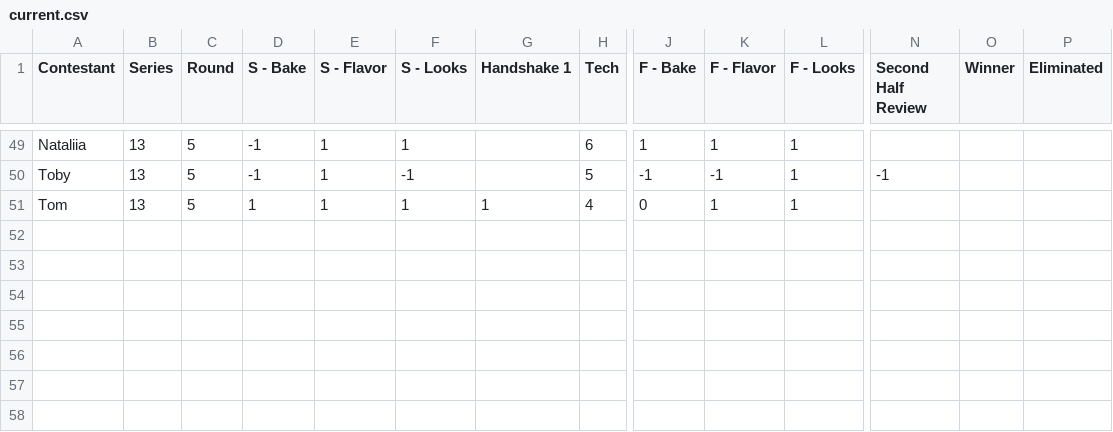
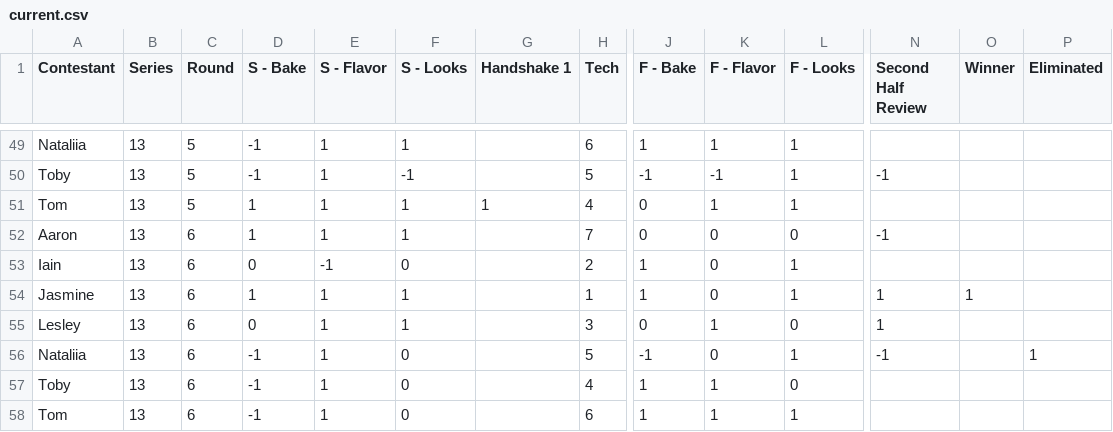
Before and after one commit to nathangiusti/BakeOff, a CSV file: current.csv, drawn as a sheet; only a part is shown, gaps mark what is left out; rows hold the shown columns only; the diff names each change by its address in the sheet, - before the commit and + after, or states it on an @@ line.

```diff
--- a/current.csv
+++ b/current.csv
+row 52: Aaron | 13 | 6 | 1 | 1 | 1 |  | 7 | 0 | 0 | 0 | -1
+row 53: Iain | 13 | 6 | 0 | -1 | 0 |  | 2 | 1 | 0 | 1
+row 54: Jasmine | 13 | 6 | 1 | 1 | 1 |  | 1 | 1 | 0 | 1 | 1 | 1
+row 55: Lesley | 13 | 6 | 0 | 1 | 1 |  | 3 | 0 | 1 | 0 | 1
+row 56: Nataliia | 13 | 6 | -1 | 1 | 0 |  | 5 | -1 | 0 | 1 | -1 |  | 1
+row 57: Toby | 13 | 6 | -1 | 1 | 0 |  | 4 | 1 | 1 | 0
+row 58: Tom | 13 | 6 | -1 | 1 | 0 |  | 6 | 1 | 1 | 1
```
Also changed, not shown: 2 other files.
